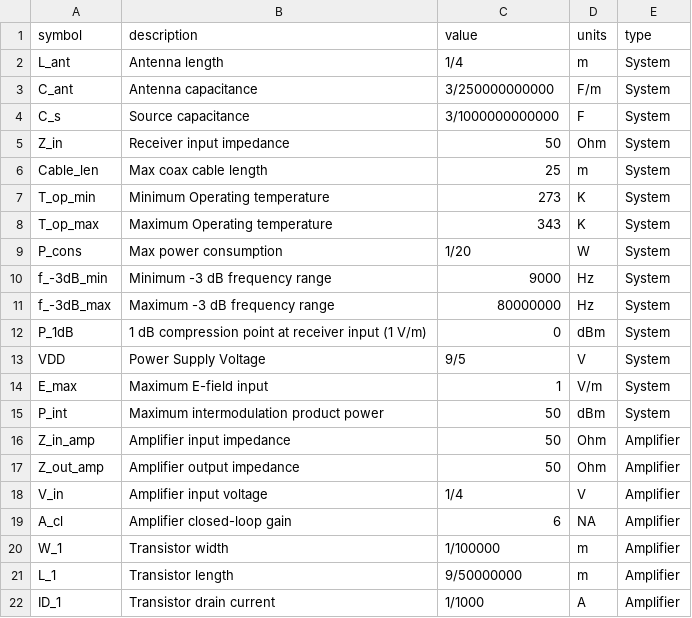
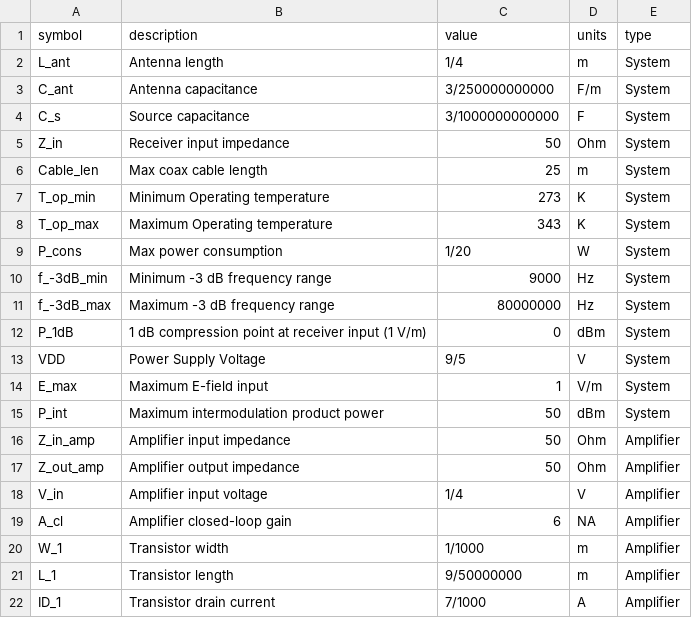
Before and after one commit to SohailFaizan01/ET8011_SED_MC, a CSV file: csv/specs.csv, drawn as a sheet.

```diff
--- a/csv/specs.csv
+++ b/csv/specs.csv
@@ -19,4 +19,4 @@ V_in,Amplifier input voltage,1/4,V,Amplifier
 A_cl,Amplifier closed-loop gain,6,NA,Amplifier
-W_1,Transistor width,1/100000,m,Amplifier
+W_1,Transistor width,1/1000,m,Amplifier
 L_1,Transistor length,9/50000000,m,Amplifier
-ID_1,Transistor drain current,1/1000,A,Amplifier
+ID_1,Transistor drain current,7/1000,A,Amplifier
```
Also changed, not shown: 25 other files.
